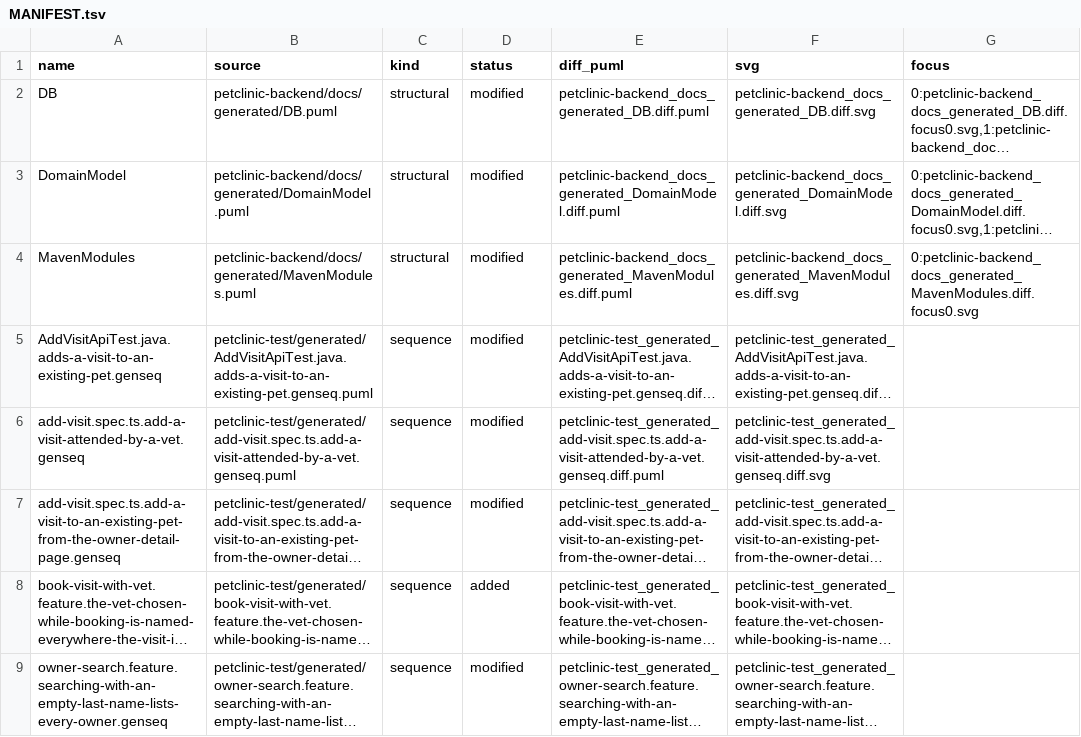
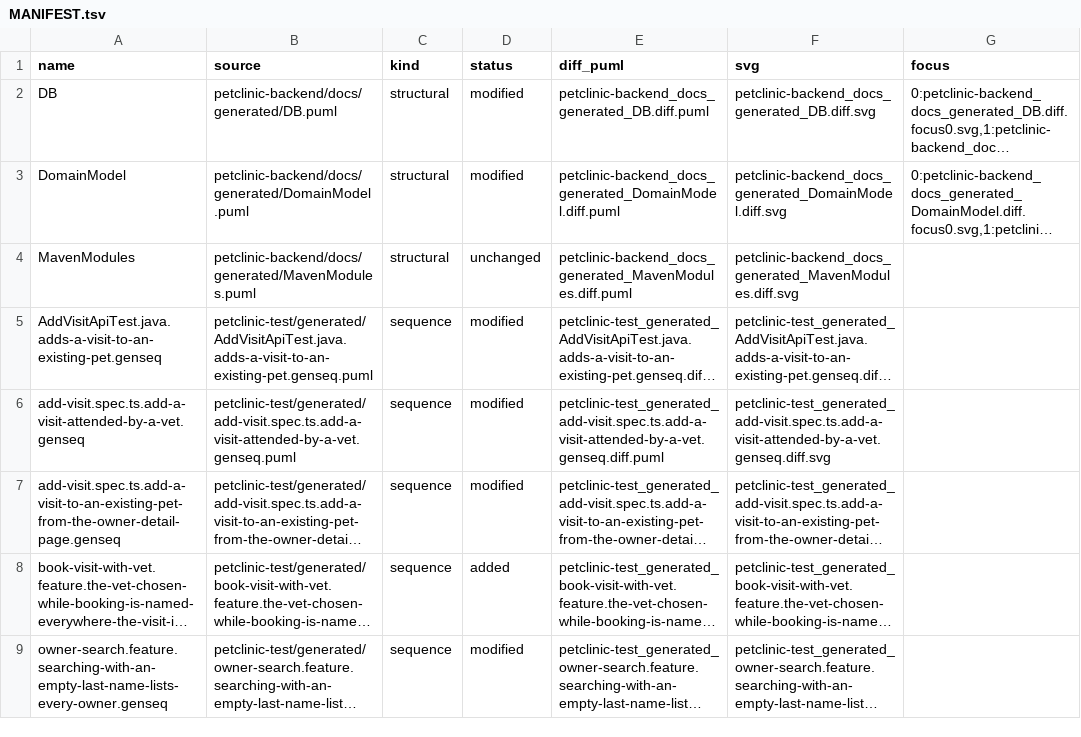
Before and after one commit to EvanLee70/human-review, a TSV file: demo/demo/assets/diagrams/MANIFEST.tsv, drawn as a sheet; only a part is shown; long unchanged cells end in …; the diff names each change by its address in the sheet, - before the commit and + after, or states it on an @@ line.

Commit message:
demo: publish demo snapshot, and retake the README tour

```diff
--- a/demo/demo/assets/diagrams/MANIFEST.tsv
+++ b/demo/demo/assets/diagrams/MANIFEST.tsv
-D4 (status): modified
+D4 (status): unchanged
-G4 (focus): 0:petclinic-backend_docs_generated_MavenModules.diff.focus0.svg
+G4 (focus): (empty)
```
Also changed, not shown: 53 other files.
